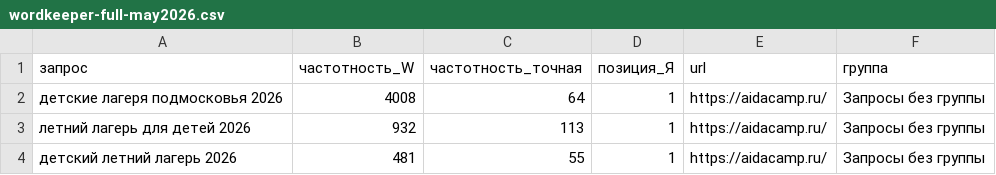
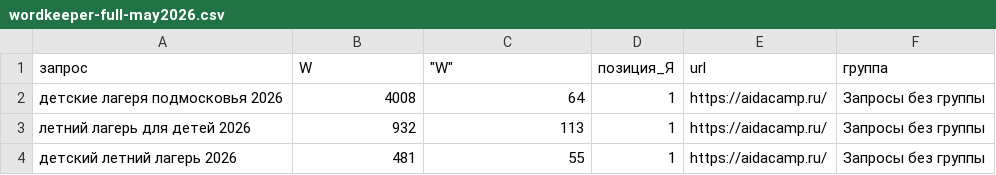
Before and after one commit to afanasevvlad829-cyber/aidacamp-v2, a CSV file: _notes/SEO/wordkeeper-full-may2026.csv, drawn as a sheet; only a part is shown.

```diff
--- a/_notes/SEO/wordkeeper-full-may2026.csv
+++ b/_notes/SEO/wordkeeper-full-may2026.csv
@@ -1,2 +1,2 @@
-запрос,частотность_W,частотность_точная,позиция_Я,url,группа
+запрос,W,"""W""",позиция_Я,url,группа
 детские лагеря подмосковья 2026,4008,64,1,https://aidacamp.ru/,Запросы без группы
```
Also changed, not shown: 1 other file.
